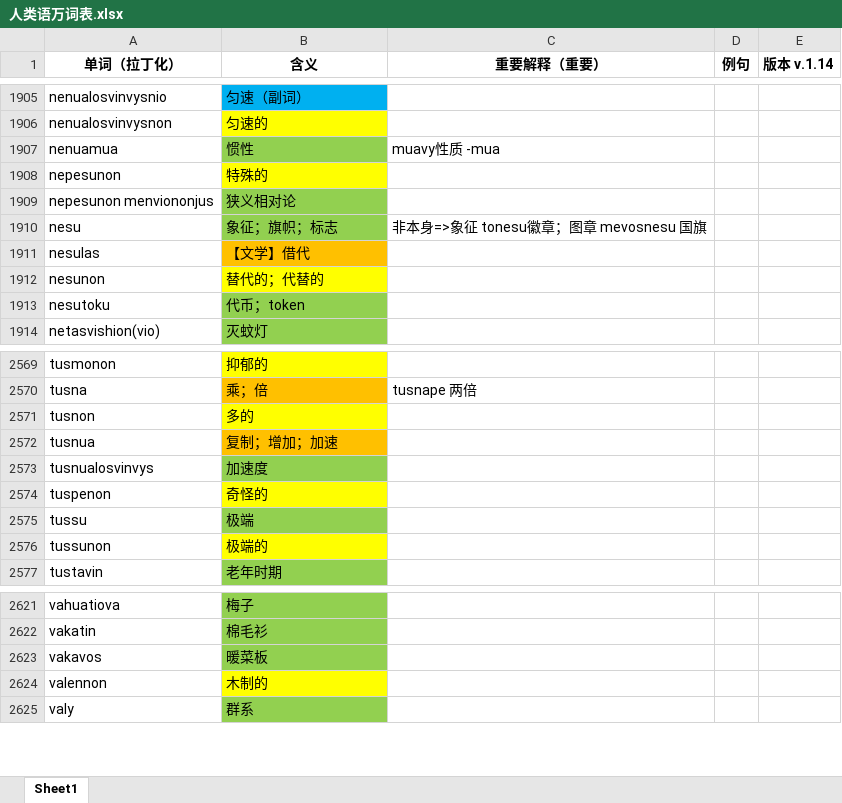
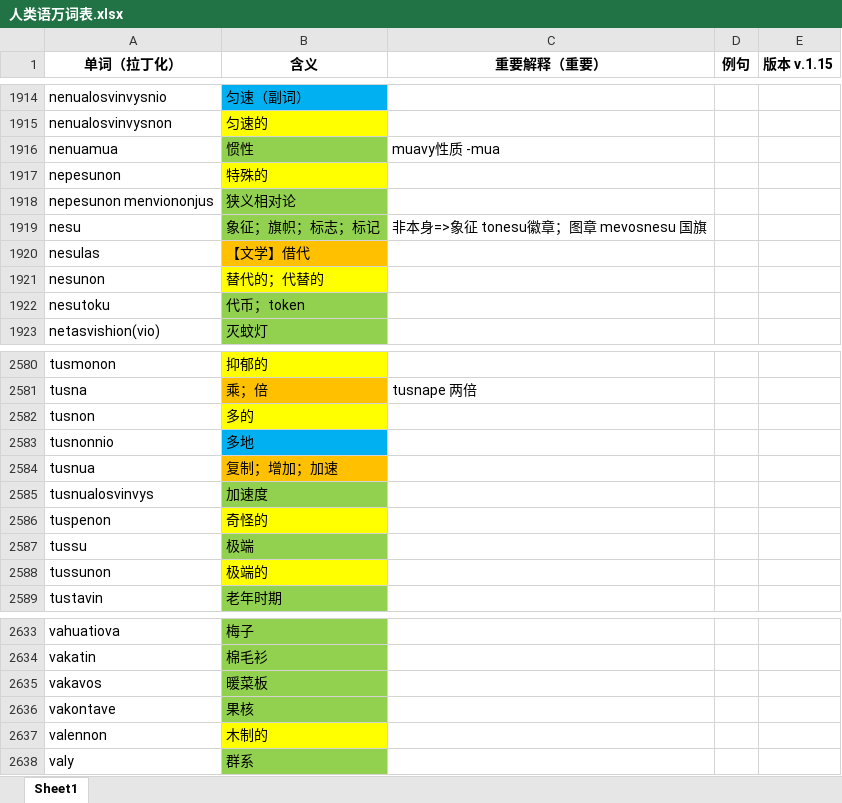
Before and after one commit to Valois-Kuai/vaslanvio, an Excel workbook: file/人类语万词表.xlsx, sheet Sheet1, drawn as a sheet; only a part is shown, gaps mark what is left out; values as stored, in another font and other column widths than the file's, no borders; addresses are those after the commit; the diff covers the shown part only; the diff names each change by its address in the sheet, - before the commit and + after, or states it on an @@ line.

```diff
--- a/file/人类语万词表.xlsx (sheet Sheet1)
+++ b/file/人类语万词表.xlsx (sheet Sheet1)
-E1: 版本 v.1.14
+E1: 版本 v.1.15
-B1919 (含义): 象征；旗帜；标志
+B1919 (含义): 象征；旗帜；标志；标记
+row 2583: tusnonnio | 多地
+row 2636: vakontave | 果核
```
Also changed, not shown: 12 added rows and 1 removed row elsewhere in this sheet, 4 other files.
